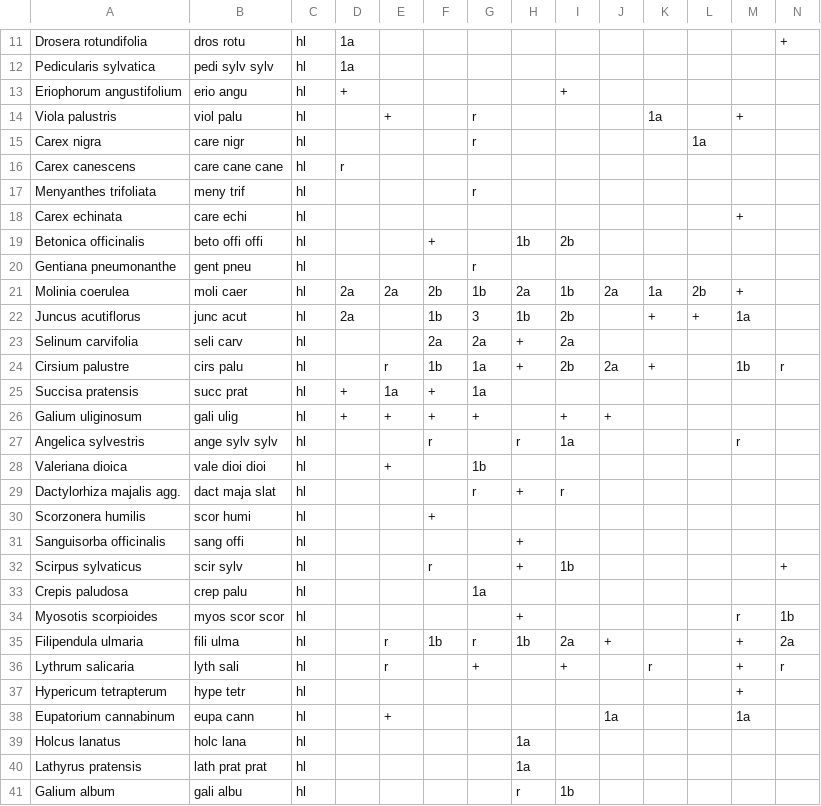
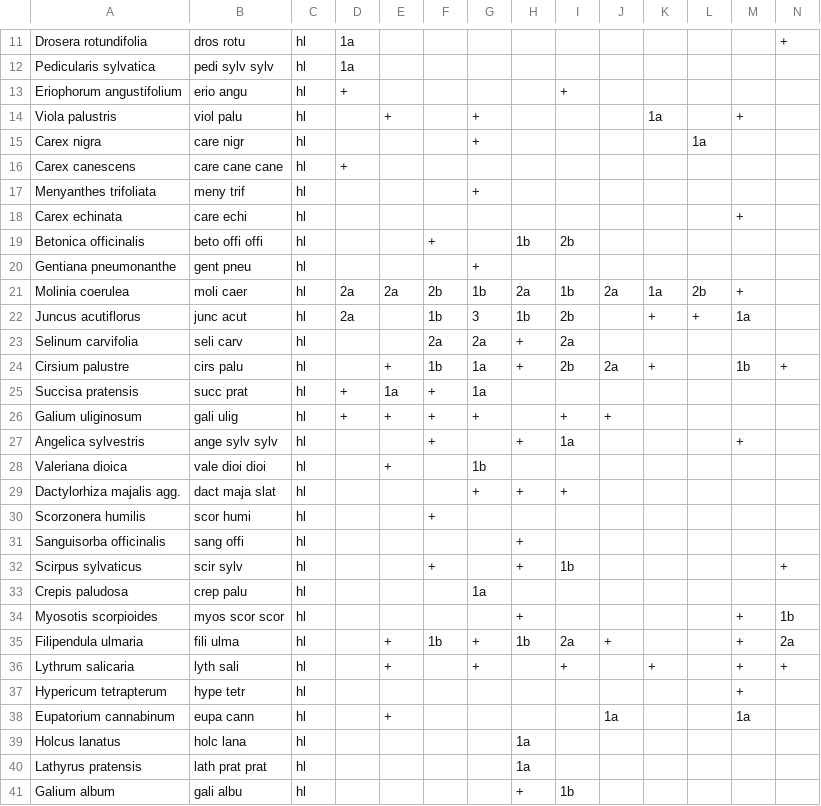
Before and after one commit to kardinal-eros/vegsoup-data, a CSV file: reslberg dta/species wide.csv, drawn as a sheet; only a part is shown, gaps mark what is left out; the diff covers the shown part only.

Commit message:
added project with 5 plots, fixed typo in mirror.R and made updates to reslberg dta

```diff
--- a/reslberg dta/species wide.csv
+++ b/reslberg dta/species wide.csv
@@ -13,9 +13,9 @@ Pedicularis sylvatica,pedi sylv sylv,hl,1a,,,,,,,,,,
 Eriophorum angustifolium ,erio angu,hl,+,,,,,+,,,,,
-Viola palustris ,viol palu,hl,,+,,r,,,,1a,,+,
-Carex nigra ,care nigr,hl,,,,r,,,,,1a,,
-Carex canescens ,care cane cane,hl,r,,,,,,,,,,
-Menyanthes trifoliata ,meny trif,hl,,,,r,,,,,,,
+Viola palustris ,viol palu,hl,,+,,+,,,,1a,,+,
+Carex nigra ,care nigr,hl,,,,+,,,,,1a,,
+Carex canescens ,care cane cane,hl,+,,,,,,,,,,
+Menyanthes trifoliata ,meny trif,hl,,,,+,,,,,,,
 Carex echinata ,care echi,hl,,,,,,,,,,+,
 Betonica officinalis ,beto offi offi,hl,,,+,,1b,2b,,,,,
-Gentiana pneumonanthe,gent pneu,hl,,,,r,,,,,,,
+Gentiana pneumonanthe,gent pneu,hl,,,,+,,,,,,,
 Molinia coerulea ,moli caer,hl,2a,2a,2b,1b,2a,1b,2a,1a,2b,+,
@@ -23,15 +23,15 @@ Juncus acutiflorus ,junc acut,hl,2a,,1b,3,1b,2b,,+,+,1a,
 Selinum carvifolia ,seli carv,hl,,,2a,2a,+,2a,,,,,
-Cirsium palustre,cirs palu,hl,,r,1b,1a,+,2b,2a,+,,1b,r
+Cirsium palustre,cirs palu,hl,,+,1b,1a,+,2b,2a,+,,1b,+
 Succisa pratensis,succ prat,hl,+,1a,+,1a,,,,,,,
 Galium uliginosum ,gali ulig,hl,+,+,+,+,,+,+,,,,
-Angelica sylvestris,ange sylv sylv,hl,,,r,,r,1a,,,,r,
+Angelica sylvestris,ange sylv sylv,hl,,,+,,+,1a,,,,+,
 Valeriana dioica,vale dioi dioi,hl,,+,,1b ,,,,,,,
-Dactylorhiza majalis agg. ,dact maja slat,hl,,,,r,+,r,,,,,
+Dactylorhiza majalis agg. ,dact maja slat,hl,,,,+,+,+,,,,,
 Scorzonera humilis ,scor humi,hl,,,+,,,,,,,,
 Sanguisorba officinalis ,sang offi,hl,,,,,+,,,,,,
-Scirpus sylvaticus ,scir sylv,hl,,,r,,+,1b,,,,,+
+Scirpus sylvaticus ,scir sylv,hl,,,+,,+,1b,,,,,+
 Crepis paludosa ,crep palu,hl,,,,1a,,,,,,,
-Myosotis scorpioides,myos scor scor,hl,,,,,+,,,,,r,1b
-Filipendula ulmaria ,fili ulma,hl,,r,1b,r,1b,2a,+,,,+,2a
-Lythrum salicaria,lyth sali,hl,,r,,+,,+,,r,,+,r
+Myosotis scorpioides,myos scor scor,hl,,,,,+,,,,,+,1b
+Filipendula ulmaria ,fili ulma,hl,,+,1b,+,1b,2a,+,,,+,2a
+Lythrum salicaria,lyth sali,hl,,+,,+,,+,,+,,+,+
 Hypericum tetrapterum,hype tetr,hl,,,,,,,,,,+,
@@ -40,2 +40,2 @@ Holcus lanatus,holc lana,hl,,,,,1a,,,,,,
 Lathyrus pratensis,lath prat prat,hl,,,,,1a,,,,,,
-Galium album,gali albu,hl,,,,,r,1b,,,,,
+Galium album,gali albu,hl,,,,,+,1b,,,,,
```
Also changed, not shown: 33 edited cells elsewhere in this file, 12 other files.
